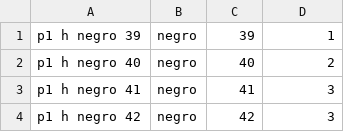
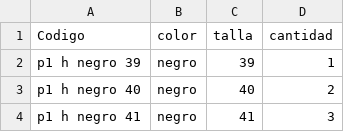
Before and after one commit to danix4421-tech/calzados-stock, a CSV file: stock - stock.csv, drawn as a sheet; only a part is shown; the shorter side is filled out with more unchanged rows.

Commit message:
Update stock - stock.csv

```diff
--- a/stock - stock.csv
+++ b/stock - stock.csv
@@ -1 +1,2 @@
+Codigo, color, talla, cantidad
 p1 h negro 39,negro,39,1
```
